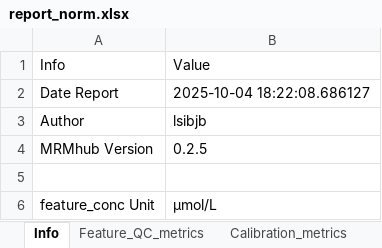
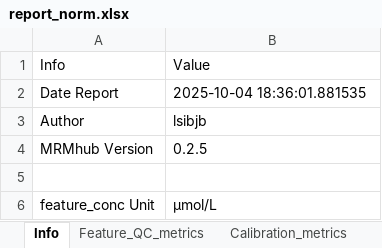
Before and after one commit to SLINGhub/MRMhub, an Excel workbook: quant/vignettes/articles/report_norm.xlsx, sheet Info, drawn as a sheet; values as stored, in another font and other column widths than the file's, no borders; table styles not drawn; the diff names each change by its address in the sheet, - before the commit and + after, or states it on an @@ line.

```diff
--- a/quant/vignettes/articles/report_norm.xlsx (sheet Info)
+++ b/quant/vignettes/articles/report_norm.xlsx (sheet Info)
-B2: 2025-10-04 18:22:08.686127
+B2: 2025-10-04 18:36:01.881535
```
Also changed, not shown: quant/vignettes/articles/report.xlsx, 2 other files.
